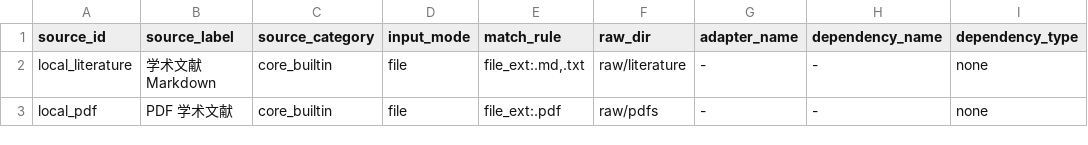
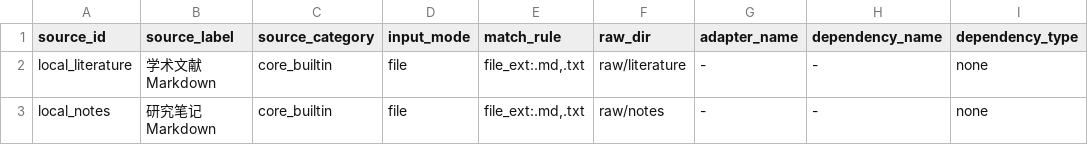
Before and after one commit to CharlesZ-bit/llm-wiki-academic-engineering, a TSV file: scripts/source-registry.tsv, drawn as a sheet; only a part is shown; the diff names each change by its address in the sheet, - before the commit and + after, or states it on an @@ line.

Commit message:
feat: update SKILL.md for academic-only, remove graph workflow
- Update SKILL.md description to academic engineering focus
- Add explicit note: only accepts literature/research notes markdown
- Remove graph workflow (not in routing table)
- Update ingest workflow with source type validation
- Update source-registry.tsv: add local_notes, remove local_pdf
- Update init-wiki.sh: remove old directories (articles, tweets, etc)
- Update README.md source boundary and directory structure

```diff
--- a/scripts/source-registry.tsv
+++ b/scripts/source-registry.tsv
-A3 (source_id): local_pdf
+A3 (source_id): local_notes
-B3 (source_label): PDF 学术文献
+B3 (source_label): 研究笔记 Markdown
-E3 (match_rule): file_ext:.pdf
+E3 (match_rule): file_ext:.md,.txt
-F3 (raw_dir): raw/pdfs
+F3 (raw_dir): raw/notes
```
Also changed, not shown: 3 other files.
